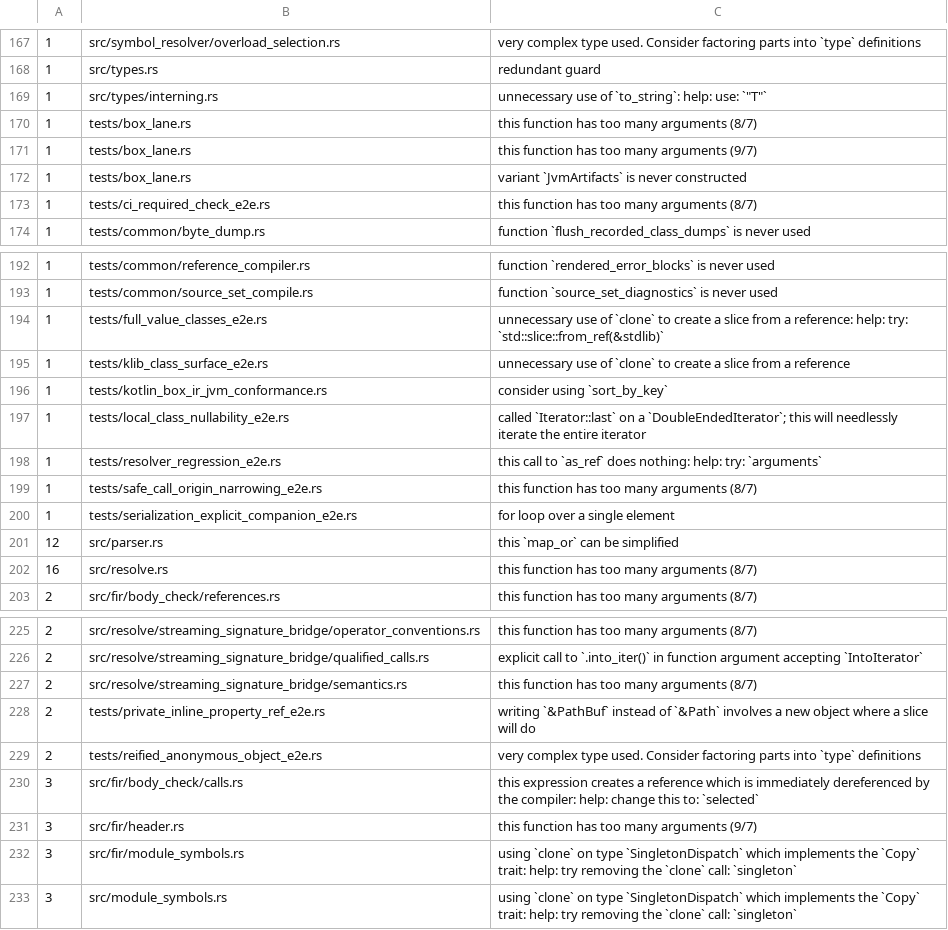
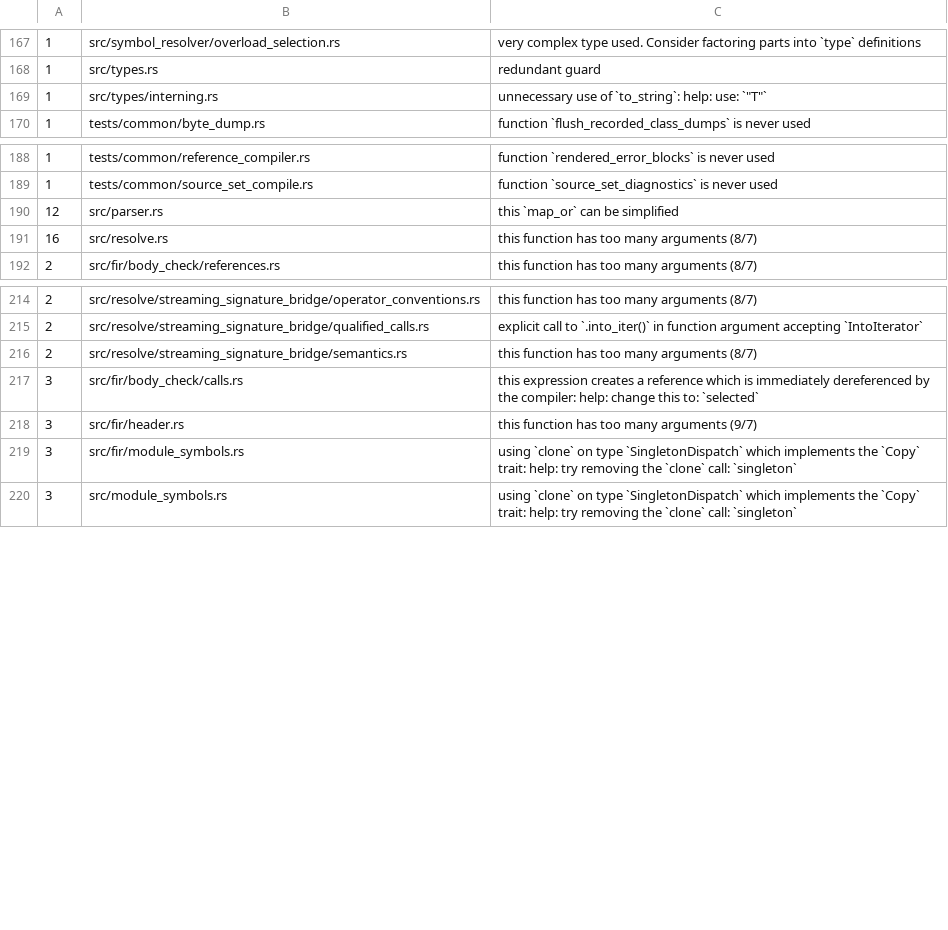
Before and after one commit to qnox/krusty, a TSV file: clippy-baseline.tsv, drawn as a sheet; only a part is shown, gaps mark what is left out.

Commit message:
Retire accepted lint findings in the end-to-end lane tests (#3398)

```diff
--- a/clippy-baseline.tsv
+++ b/clippy-baseline.tsv
@@ -169,6 +169,2 @@
 1	src/types/interning.rs	unnecessary use of `to_string`: help: use: `"T"`
-1	tests/box_lane.rs	this function has too many arguments (8/7)
-1	tests/box_lane.rs	this function has too many arguments (9/7)
-1	tests/box_lane.rs	variant `JvmArtifacts` is never constructed
-1	tests/ci_required_check_e2e.rs	this function has too many arguments (8/7)
 1	tests/common/byte_dump.rs	function `flush_recorded_class_dumps` is never used
@@ -193,9 +189,2 @@
 1	tests/common/source_set_compile.rs	function `source_set_diagnostics` is never used
-1	tests/full_value_classes_e2e.rs	unnecessary use of `clone` to create a slice from a reference: help: try: `std::slice::from_ref(&stdlib)`
-1	tests/klib_class_surface_e2e.rs	unnecessary use of `clone` to create a slice from a reference
-1	tests/kotlin_box_ir_jvm_conformance.rs	consider using `sort_by_key`
-1	tests/local_class_nullability_e2e.rs	called `Iterator::last` on a `DoubleEndedIterator`; this will needlessly iterate the entire iterator
-1	tests/resolver_regression_e2e.rs	this call to `as_ref` does nothing: help: try: `arguments`
-1	tests/safe_call_origin_narrowing_e2e.rs	this function has too many arguments (8/7)
-1	tests/serialization_explicit_companion_e2e.rs	for loop over a single element
 12	src/parser.rs	this `map_or` can be simplified
@@ -227,4 +216,2 @@
 2	src/resolve/streaming_signature_bridge/semantics.rs	this function has too many arguments (8/7)
-2	tests/private_inline_property_ref_e2e.rs	writing `&PathBuf` instead of `&Path` involves a new object where a slice will do
-2	tests/reified_anonymous_object_e2e.rs	very complex type used. Consider factoring parts into `type` definitions
 3	src/fir/body_check/calls.rs	this expression creates a reference which is immediately dereferenced by the compiler: help: change this to: `selected`
```
Also changed, not shown: 12 other files.
